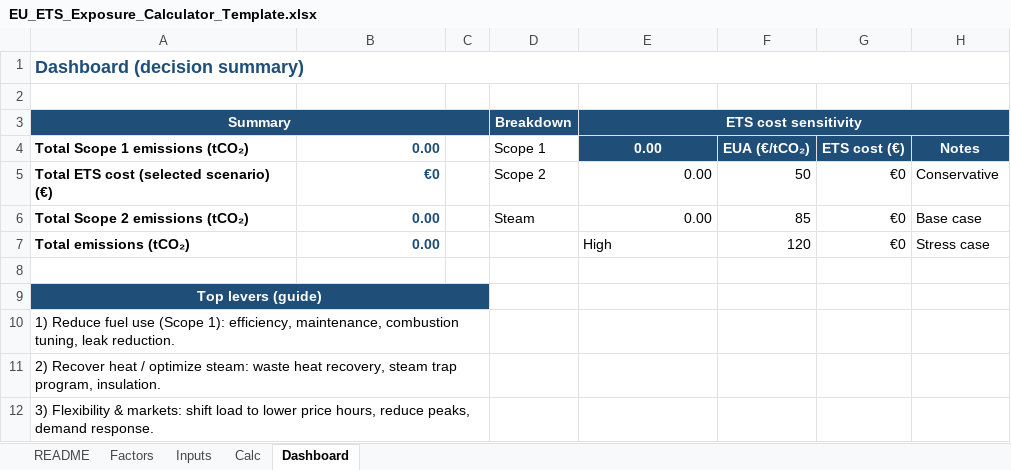
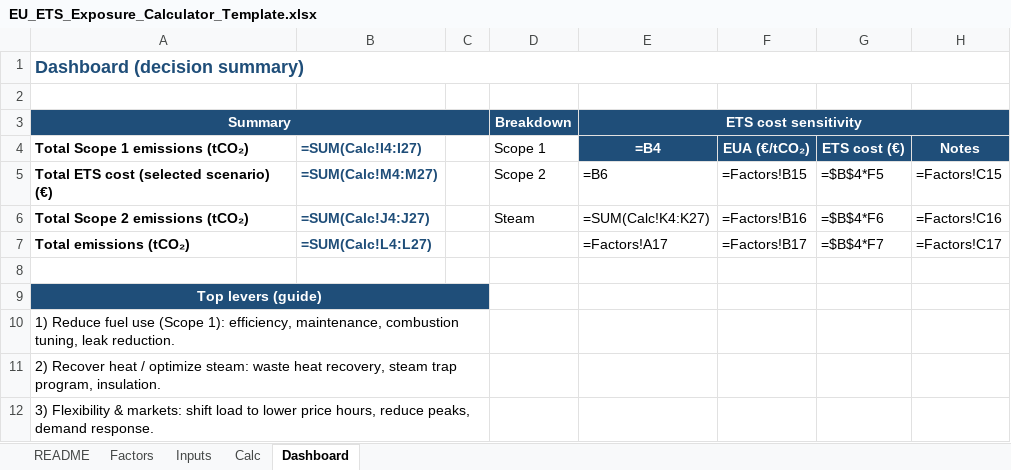
Before and after one commit to abhijith-sivaprasadan/EU-ETS-Exposure-Calculator-Package, an Excel workbook: EU_ETS_Exposure_Calculator_Template.xlsx, sheet Dashboard, drawn as a sheet; values as stored, in another font and other column widths than the file's, no borders; formulas without a stored value are shown as written; charts and pictures not drawn; the diff names each change by its address in the sheet, - before the commit and + after, or states it on an @@ line.

```diff
--- a/EU_ETS_Exposure_Calculator_Template.xlsx (sheet Dashboard)
+++ b/EU_ETS_Exposure_Calculator_Template.xlsx (sheet Dashboard)
-B4: 0.00
+B4: =SUM(Calc!I4:I27)
-E4: 0.00
+E4: =B4
-B5 (=SUM(Calc!I4:I27)): €0
+B5 (=SUM(Calc!I4:I27)): =SUM(Calc!M4:M27)
-E5 (=B4): 0.00
+E5 (=B4): =B6
-F5 (EUA (€/tCO₂)): 50
+F5 (EUA (€/tCO₂)): =Factors!B15
-G5 (ETS cost (€)): €0
+G5 (ETS cost (€)): =$B$4*F5
-H5 (Notes): Conservative
+H5 (Notes): =Factors!C15
-B6 (=SUM(Calc!I4:I27)): 0.00
+B6 (=SUM(Calc!I4:I27)): =SUM(Calc!J4:J27)
-E6 (=B4): 0.00
+E6 (=B4): =SUM(Calc!K4:K27)
-F6 (EUA (€/tCO₂)): 85
+F6 (EUA (€/tCO₂)): =Factors!B16
-G6 (ETS cost (€)): €0
+G6 (ETS cost (€)): =$B$4*F6
-H6 (Notes): Base case
+H6 (Notes): =Factors!C16
-B7 (=SUM(Calc!I4:I27)): 0.00
+B7 (=SUM(Calc!I4:I27)): =SUM(Calc!L4:L27)
-E7 (=B4): High
+E7 (=B4): =Factors!A17
-F7 (EUA (€/tCO₂)): 120
+F7 (EUA (€/tCO₂)): =Factors!B17
-G7 (ETS cost (€)): €0
+G7 (ETS cost (€)): =$B$4*F7
-H7 (Notes): Stress case
+H7 (Notes): =Factors!C17
```
Also changed, not shown: sheet Calc, sheet Factors, charts or pictures, EU_ETS_Exposure_Calculator_Demo.xlsx, 30 other files.
